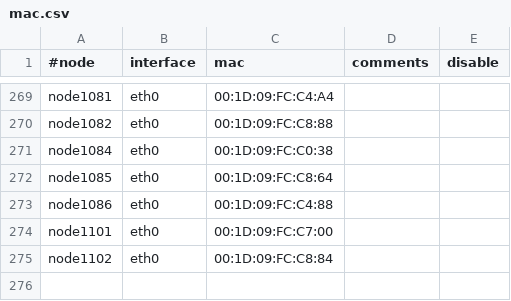
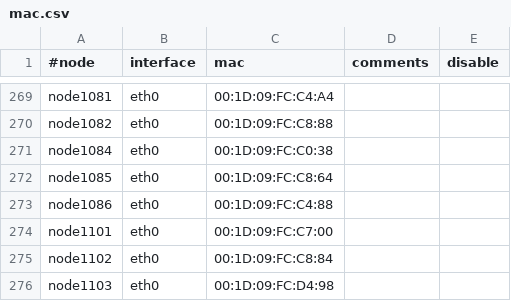
Before and after one commit to broadinstitute/APSGhistory, a CSV file: xcat2/tables/mac.csv, drawn as a sheet; only a part is shown, gaps mark what is left out; the diff names each change by its address in the sheet, - before the commit and + after, or states it on an @@ line.

Commit message:
Added node1103
git-svn-id: https://subversion01.broadinstitute.org/APSG@1090 95e82132-2061-11dd-9cc4-33af95911ecc

```diff
--- a/xcat2/tables/mac.csv
+++ b/xcat2/tables/mac.csv
+row 276: node1103 | eth0 | 00:1D:09:FC:D4:98
```
Also changed, not shown: xcat2/tables/hosts.csv, xcat2/tables/nodelist.csv, 1 other file.
